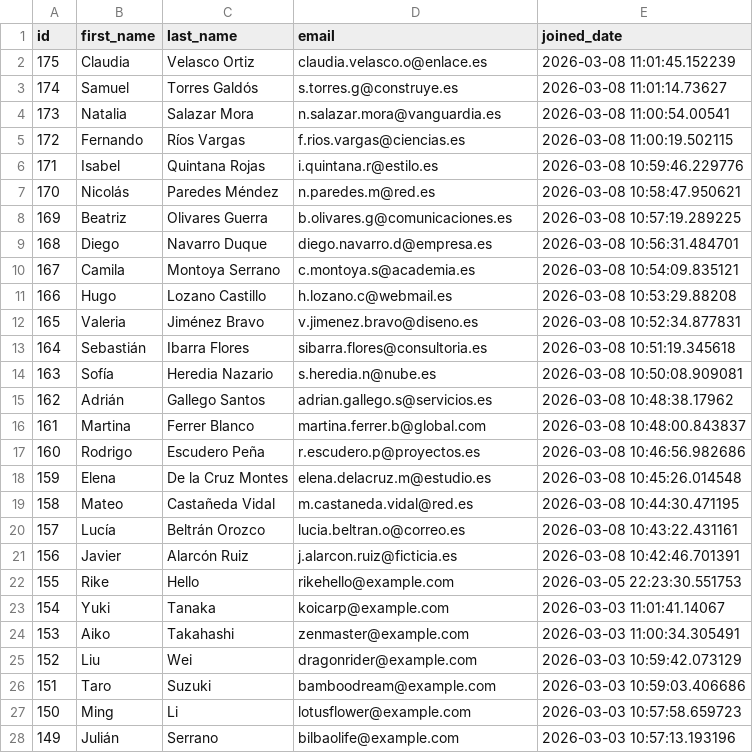
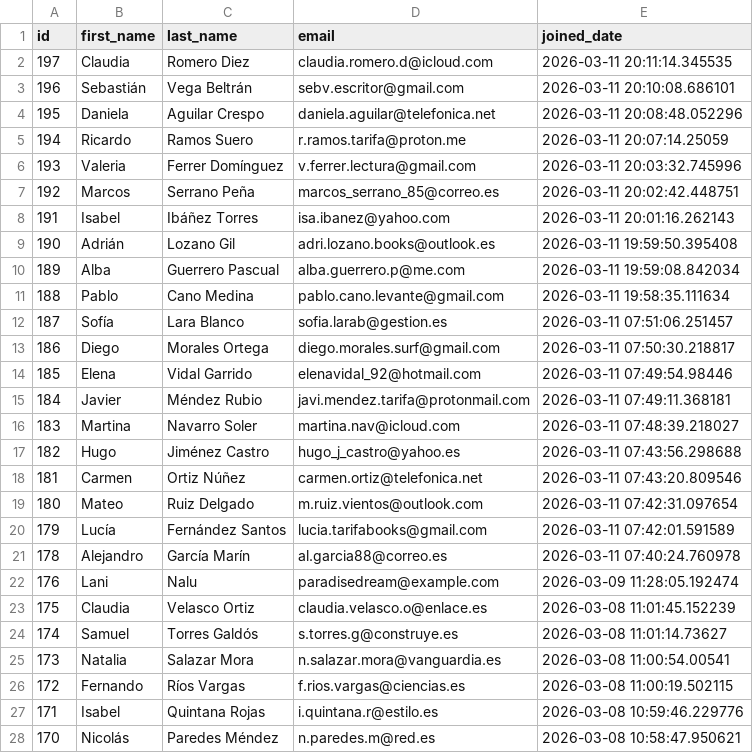
Before and after one commit to UlrikeDetective/code, a CSV file: SQL/PostGre/book_data/data/customers.csv, drawn as a sheet; only a part is shown; the shorter side is filled out with more unchanged rows.

```diff
--- a/SQL/PostGre/book_data/data/customers.csv
+++ b/SQL/PostGre/book_data/data/customers.csv
@@ -1,2 +1,23 @@
 "id","first_name","last_name","email","joined_date"
+197,"Claudia","Romero Diez","claudia.romero.d@icloud.com","2026-03-11 20:11:14.345535"
+196,"Sebastián","Vega Beltrán","sebv.escritor@gmail.com","2026-03-11 20:10:08.686101"
+195,"Daniela","Aguilar Crespo","daniela.aguilar@telefonica.net","2026-03-11 20:08:48.052296"
+194,"Ricardo","Ramos Suero","r.ramos.tarifa@proton.me","2026-03-11 20:07:14.25059"
+193,"Valeria","Ferrer Domínguez","v.ferrer.lectura@gmail.com","2026-03-11 20:03:32.745996"
+192,"Marcos","Serrano Peña","marcos_serrano_85@correo.es","2026-03-11 20:02:42.448751"
+191,"Isabel","Ibáñez Torres","isa.ibanez@yahoo.com","2026-03-11 20:01:16.262143"
+190,"Adrián","Lozano Gil","adri.lozano.books@outlook.es","2026-03-11 19:59:50.395408"
+189,"Alba","Guerrero Pascual","alba.guerrero.p@me.com","2026-03-11 19:59:08.842034"
+188,"Pablo","Cano Medina","pablo.cano.levante@gmail.com","2026-03-11 19:58:35.111634"
+187,"Sofía","Lara Blanco","sofia.larab@gestion.es","2026-03-11 07:51:06.251457"
+186,"Diego","Morales Ortega","diego.morales.surf@gmail.com","2026-03-11 07:50:30.218817"
+185,"Elena","Vidal Garrido","elenavidal_92@hotmail.com","2026-03-11 07:49:54.98446"
+184,"Javier","Méndez Rubio","javi.mendez.tarifa@protonmail.com","2026-03-11 07:49:11.368181"
+183,"Martina","Navarro Soler","martina.nav@icloud.com","2026-03-11 07:48:39.218027"
+182,"Hugo","Jiménez Castro","hugo_j_castro@yahoo.es","2026-03-11 07:43:56.298688"
+181,"Carmen","Ortiz Núñez","carmen.ortiz@telefonica.net","2026-03-11 07:43:20.809546"
+180,"Mateo","Ruiz Delgado","m.ruiz.vientos@outlook.com","2026-03-11 07:42:31.097654"
+179,"Lucía","Fernández Santos","lucia.tarifabooks@gmail.com","2026-03-11 07:42:01.591589"
+178,"Alejandro","García Marín","al.garcia88@correo.es","2026-03-11 07:40:24.760978"
+176,"Lani","Nalu","paradisedream@example.com","2026-03-09 11:28:05.192474"
 175,"Claudia","Velasco Ortiz","claudia.velasco.o@enlace.es","2026-03-08 11:01:45.152239"
```
Also changed, not shown: SQL/PostGre/book_data/data/authors.csv, SQL/PostGre/book_data/data/books.csv, 8 other files.
